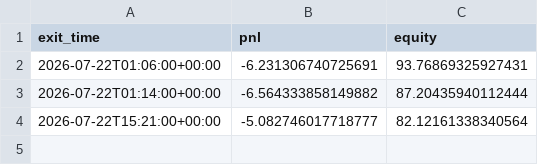
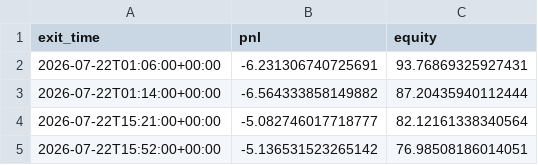
Before and after one commit to ksanta-bit/pattern-scout-eth, a CSV file: docs/equity_curve.csv, drawn as a sheet; the diff names each change by its address in the sheet, - before the commit and + after, or states it on an @@ line.

```diff
--- a/docs/equity_curve.csv
+++ b/docs/equity_curve.csv
+row 5: 2026-07-22T15:52:00+00:00 | -5.136531523265142 | 76.98508186014051
```
Also changed, not shown: docs/trades.csv, 4 other files.
